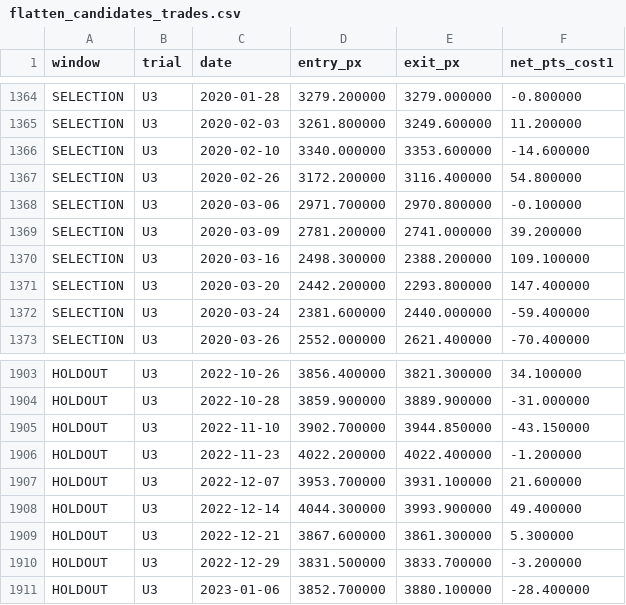
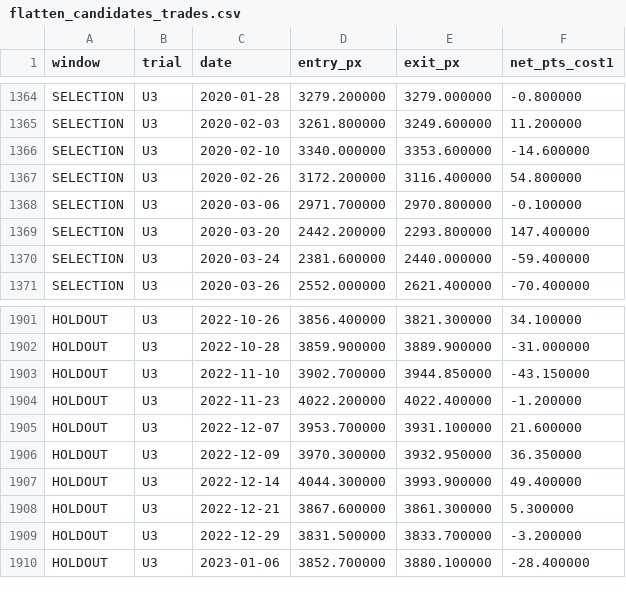
Before and after one commit to alimardon123/Strat_Day, a CSV file: out/flatten_candidates_trades.csv, drawn as a sheet; only a part is shown, gaps mark what is left out; removed rows and columns are numbered as before the commit, all else as after; the diff names each change by its address in the sheet, - before the commit and + after, or states it on an @@ line.

```diff
--- a/out/flatten_candidates_trades.csv
+++ b/out/flatten_candidates_trades.csv
-row 1369: SELECTION | U3 | 2020-03-09 | 2781.200000 | 2741.000000 | 39.200000
-row 1370: SELECTION | U3 | 2020-03-16 | 2498.300000 | 2388.200000 | 109.100000
+row 1906: HOLDOUT | U3 | 2022-12-09 | 3970.300000 | 3932.950000 | 36.350000
```
Also changed, not shown: out/flatten_candidates.csv, out/trials.csv, 13 other files.
